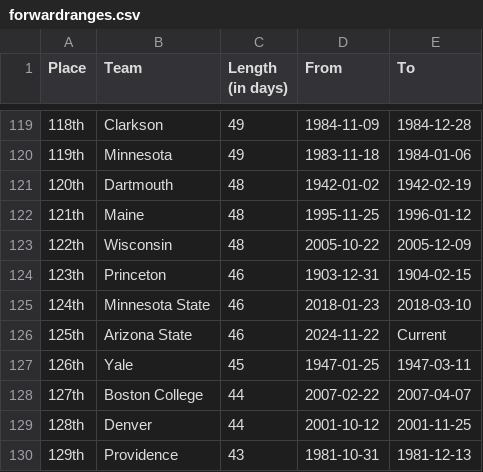
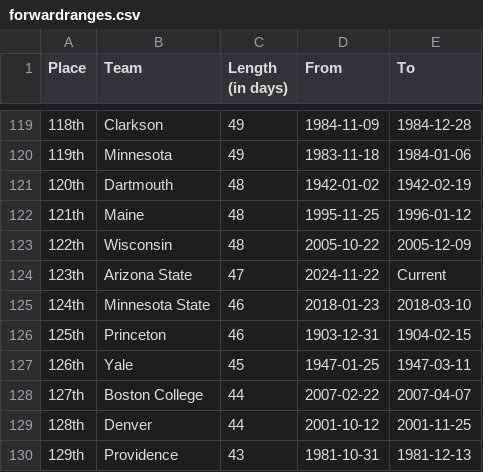
Before and after one commit to ankudovychm/collegehockey-macguffin, a CSV file: data/leaderboard/forwardranges.csv, drawn as a sheet; only a part is shown, gaps mark what is left out.

```diff
--- a/data/leaderboard/forwardranges.csv
+++ b/data/leaderboard/forwardranges.csv
@@ -123,5 +123,5 @@ Place,Team,Length (in days),From,To
 122th,Wisconsin,48,2005-10-22,2005-12-09
-123th,Princeton,46,1903-12-31,1904-02-15
+123th,Arizona State,47,2024-11-22,Current
 124th,Minnesota State,46,2018-01-23,2018-03-10
-125th,Arizona State,46,2024-11-22,Current
+125th,Princeton,46,1903-12-31,1904-02-15
 126th,Yale,45,1947-01-25,1947-03-11
```
Also changed, not shown: data/leaderboard/forwardtotals.csv, data/leaderboard/reverseranges.csv, 1 other file.
